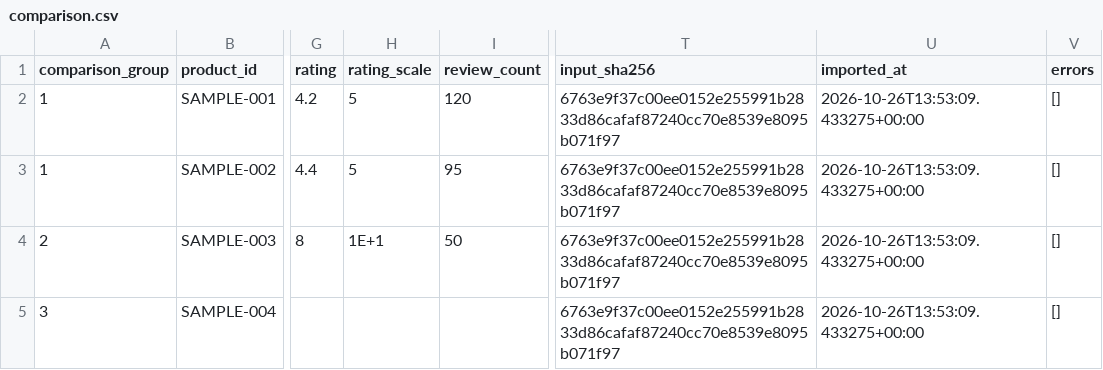
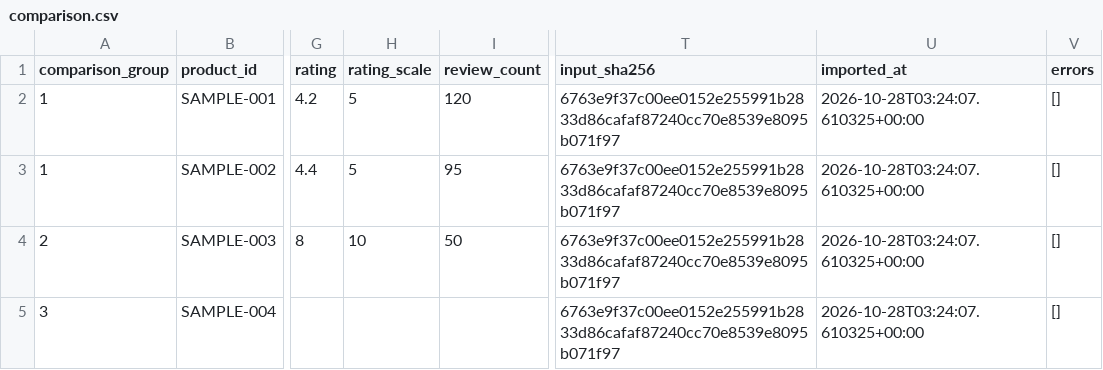
Before and after one commit to nexscope-ai/nexscope-cli, a CSV file: examples/comparison.csv, drawn as a sheet; only a part is shown, gaps mark what is left out; the diff names each change by its address in the sheet, - before the commit and + after, or states it on an @@ line.

Commit message:
docs: regenerate example reports with plain rating scales

```diff
--- a/examples/comparison.csv
+++ b/examples/comparison.csv
-U2:U5 (imported_at): 2026-10-26T13:53:09.433275+00:00
+U2:U5 (imported_at): 2026-10-28T03:24:07.610325+00:00
-H4 (rating_scale): 1E+1
+H4 (rating_scale): 10
```
Also changed, not shown: 11 other files.
